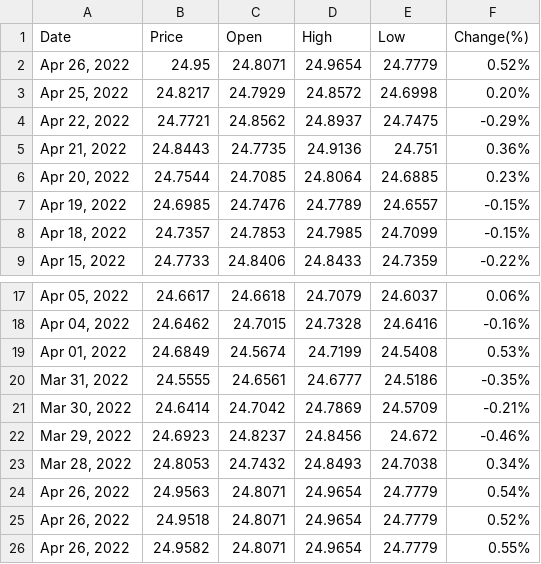
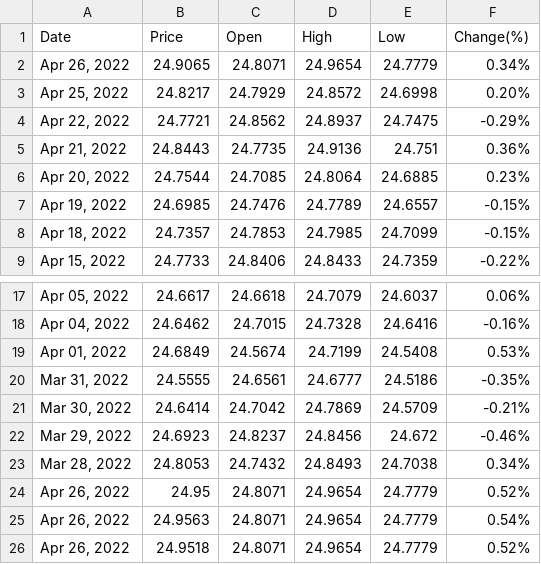
Before and after one commit to Filmsuphanut/TOC-backend, a CSV file: toc_api/api/csv/SGD_THB.csv, drawn as a sheet; only a part is shown, gaps mark what is left out; the shorter side is filled out with more unchanged rows.

```diff
--- a/toc_api/api/csv/SGD_THB.csv
+++ b/toc_api/api/csv/SGD_THB.csv
@@ -1,3 +1,3 @@
 Date,Price,Open,High,Low,Change(%)
-"Apr 26, 2022",24.95,24.8071,24.9654,24.7779,0.52%
+"Apr 26, 2022",24.9065,24.8071,24.9654,24.7779,0.34%
 "Apr 25, 2022",24.8217,24.7929,24.8572,24.6998,0.20%
@@ -23,2 +23,3 @@ Date,Price,Open,High,Low,Change(%)
 "Mar 28, 2022",24.8053,24.7432,24.8493,24.7038,0.34%
+"Apr 26, 2022",24.95,24.8071,24.9654,24.7779,0.52%
 "Apr 26, 2022",24.9563,24.8071,24.9654,24.7779,0.54%
```
Also changed, not shown: toc_api/api/csv/AED_THB.csv, toc_api/api/csv/CNY_THB.csv, 46 other files.
